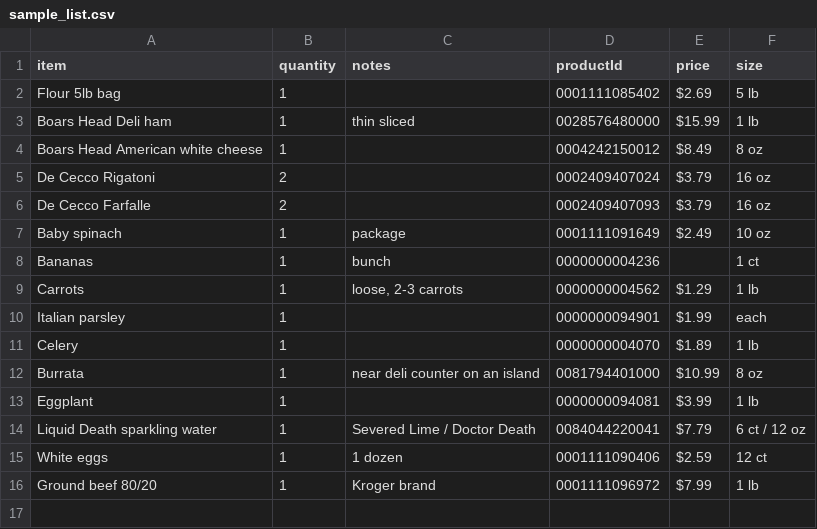
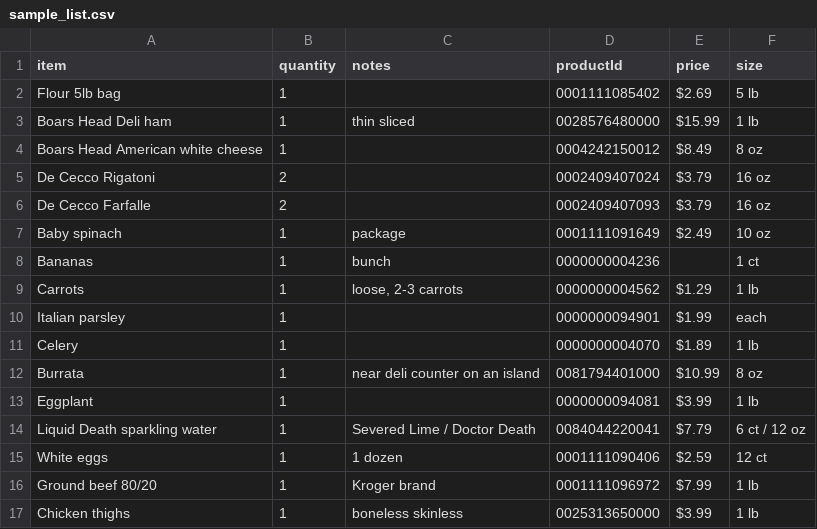
Before and after one commit to chb0github/fred-meyer-cart, a CSV file: sample_list.csv, drawn as a sheet.

Commit message:
Add 1 lb Boneless Skinless Chicken Thighs to shopping list

```diff
--- a/sample_list.csv
+++ b/sample_list.csv
@@ -16 +16,2 @@ item,quantity,notes,productId,price,size
 "Ground beef 80/20",1,"Kroger brand","0001111096972","$7.99","1 lb"
+"Chicken thighs",1,"boneless skinless","0025313650000","$3.99","1 lb"
```
